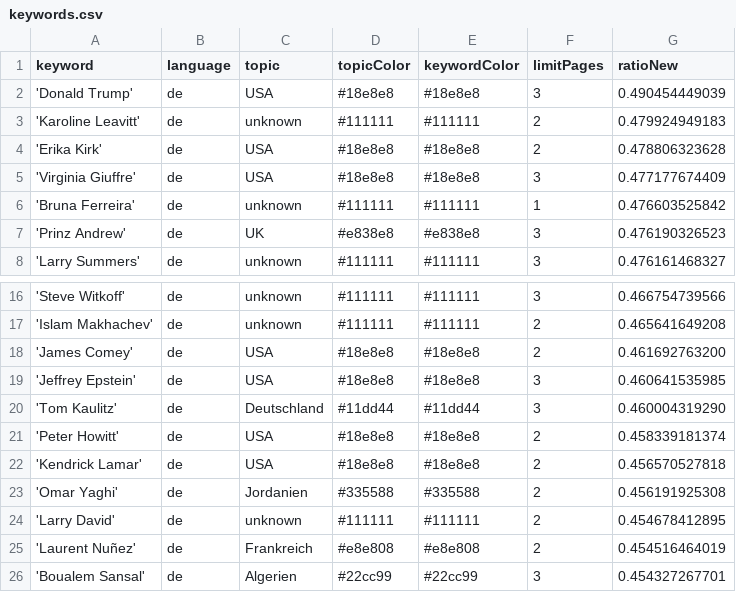
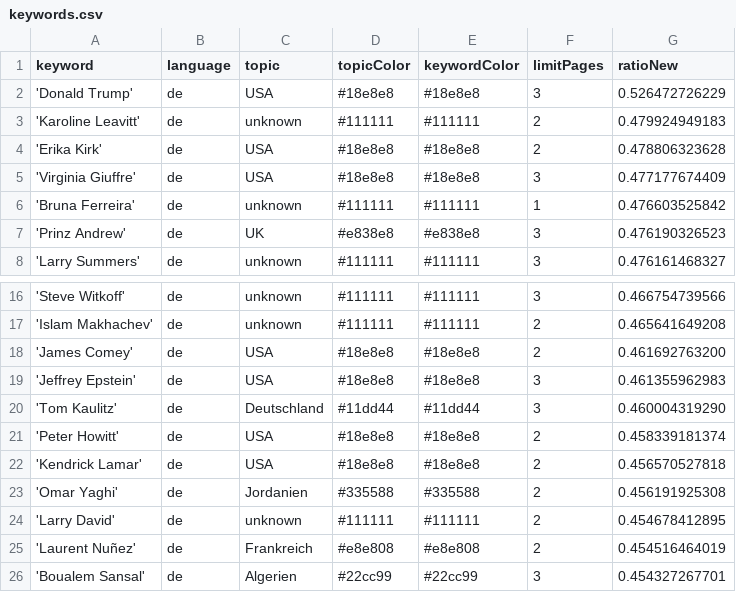
Before and after one commit to JoPhi24-news/leuteFluesterer, a CSV file: keywords.csv, drawn as a sheet; only a part is shown, gaps mark what is left out; the diff covers the shown part only.

```diff
--- a/keywords.csv
+++ b/keywords.csv
@@ -1,3 +1,3 @@
 keyword,language,topic,topicColor,keywordColor,limitPages,ratioNew
-'Donald Trump',de,USA,#18e8e8,#18e8e8,3,0.490454449039
+'Donald Trump',de,USA,#18e8e8,#18e8e8,3,0.526472726229
 'Karoline Leavitt',de,unknown,#111111,#111111,2,0.479924949183
@@ -18,3 +18,3 @@ keyword,language,topic,topicColor,keywordColor,limitPages,ratioNew
 'James Comey',de,USA,#18e8e8,#18e8e8,2,0.461692763200
-'Jeffrey Epstein',de,USA,#18e8e8,#18e8e8,3,0.460641535985
+'Jeffrey Epstein',de,USA,#18e8e8,#18e8e8,3,0.461355962983
 'Tom Kaulitz',de,Deutschland,#11dd44,#11dd44,3,0.460004319290
```
Also changed, not shown: 5 added rows and 5 removed rows elsewhere in this file, csv/news_2026_01.csv, 1 other file.
